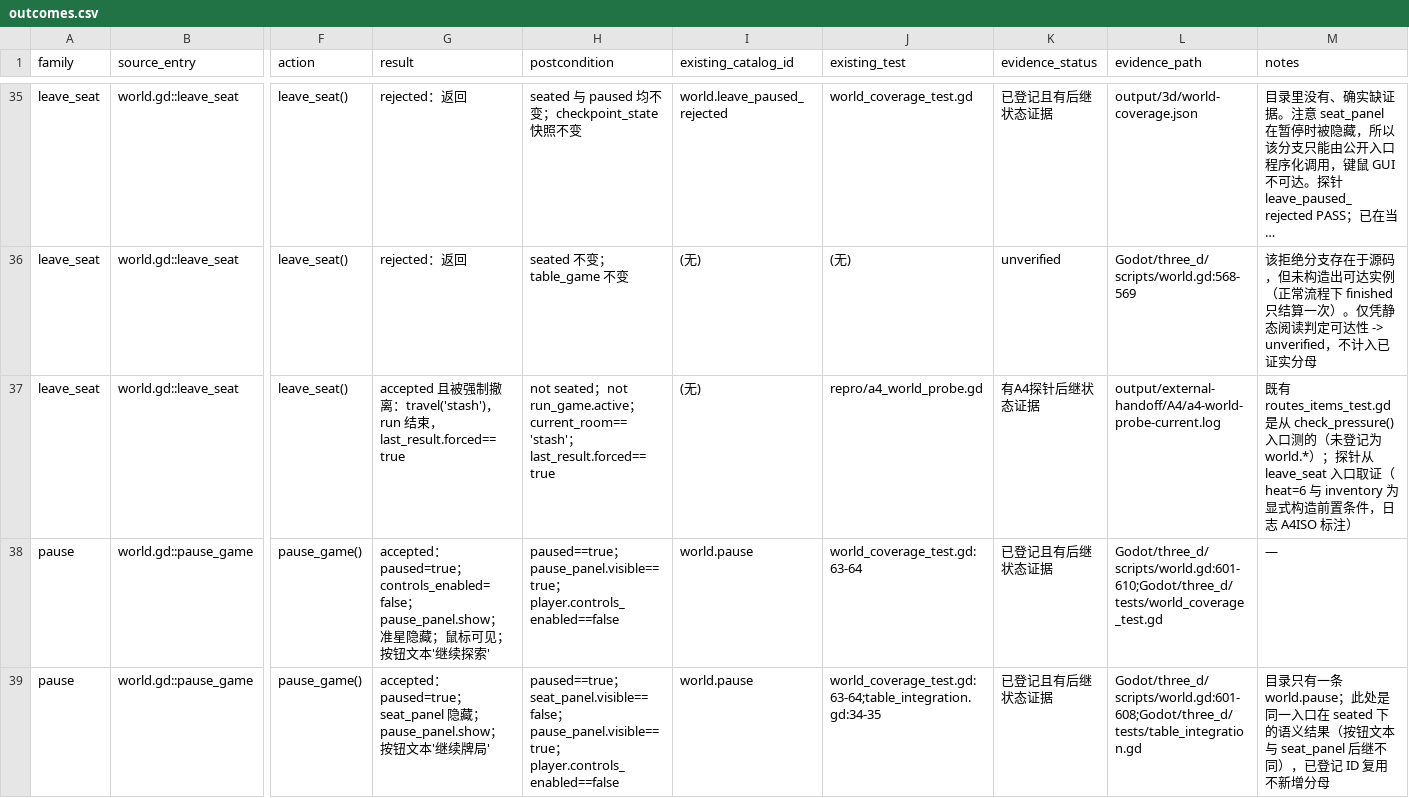
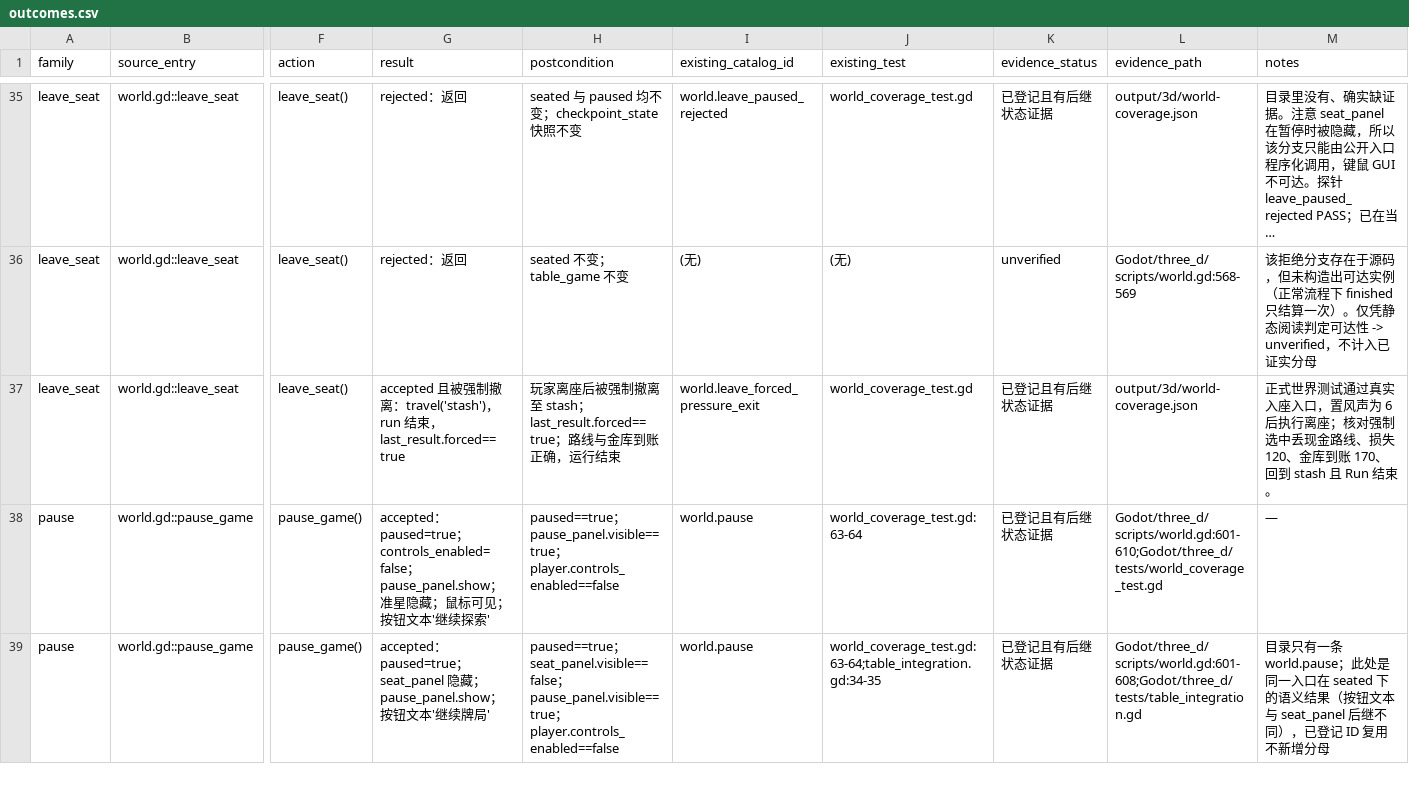
Before and after one commit to spring10-15/Texas-pub, a CSV file: docs/3d-production/external-handoff/A4-world-audit/outcomes.csv, drawn as a sheet; only a part is shown, gaps mark what is left out; long unchanged cells end in …; the diff names each change by its address in the sheet, - before the commit and + after, or states it on an @@ line.

Commit message:
Cover forced extraction on seat exit

```diff
--- a/docs/3d-production/external-handoff/A4-world-audit/outcomes.csv
+++ b/docs/3d-production/external-handoff/A4-world-audit/outcomes.csv
-H37 (postcondition): not seated；not run_game.active；current_room=='stash'；last_result.forced==true
+H37 (postcondition): 玩家离座后被强制撤离至 stash；last_result.forced==true；路线与金库到账正确，运行结束
-I37 (existing_catalog_id): (无)
+I37 (existing_catalog_id): world.leave_forced_pressure_exit
-J37 (existing_test): repro/a4_world_probe.gd
+J37 (existing_test): world_coverage_test.gd
-K37 (evidence_status): 有A4探针后继状态证据
+K37 (evidence_status): 已登记且有后继状态证据
-L37 (evidence_path): output/external-handoff/A4/a4-world-probe-current.log
+L37 (evidence_path): output/3d/world-coverage.json
-M37 (notes): 既有 routes_items_test.gd 是从 check_pressure() 入口测的（未登记为 world.*）；探针从 leave_seat 入口取证（heat=6 与 inventory 为显式构造前置条件，日志 A4ISO 标注）
+M37 (notes): 正式世界测试通过真实入座入口，置风声为 6 后执行离座；核对强制选中丢现金路线、损失 120、金库到账 170、回到 stash 且 Run 结束。
```
Also changed, not shown: 5 other files.
